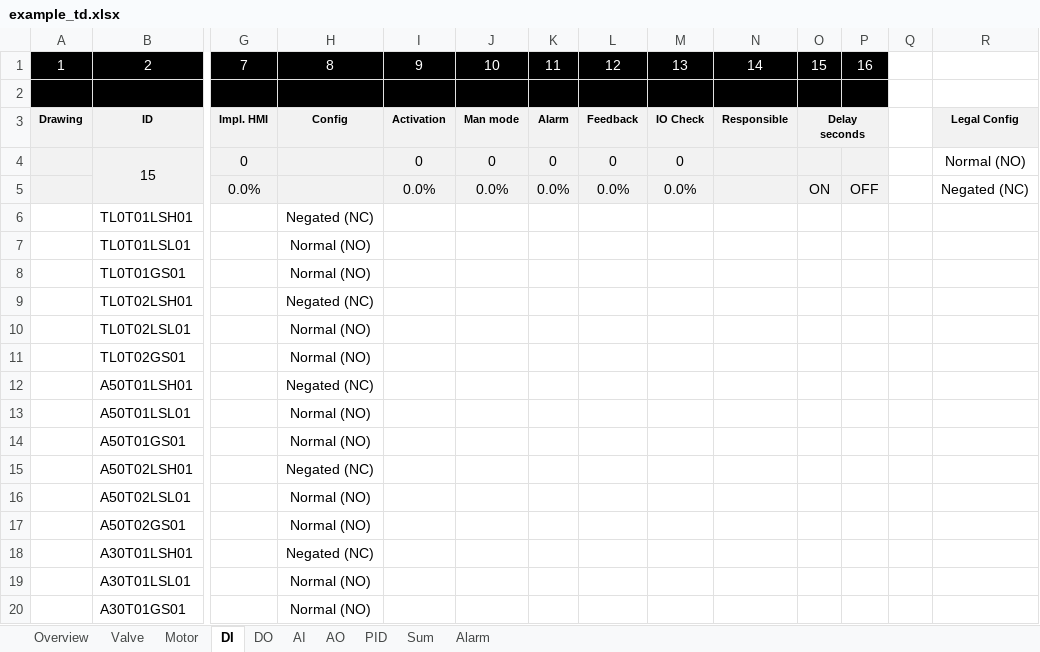
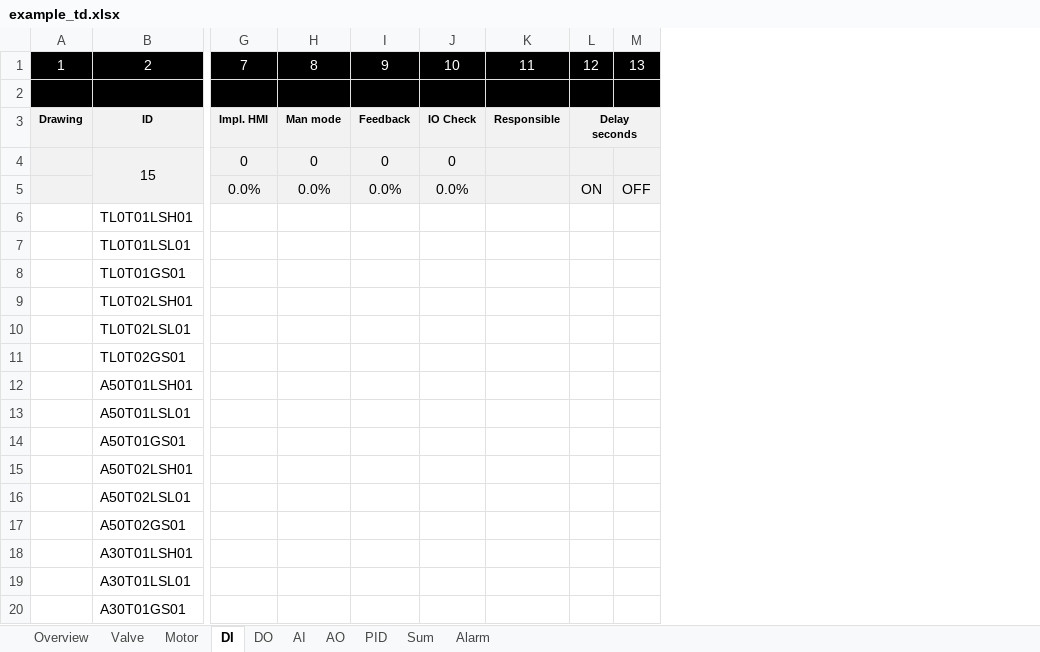
Before and after one commit to eddieKarlsson/automation-boilerplate, an Excel workbook: example_td.xlsx, sheet DI, drawn as a sheet; only a part is shown, gaps mark what is left out; values as stored, in another font and other column widths than the file's, no borders; conditional formats not drawn; removed rows and columns are numbered as before the commit, all else as after; the diff names each change by its address in the sheet, - before the commit and + after, or states it on an @@ line.

```diff
--- a/example_td.xlsx (sheet DI)
+++ b/example_td.xlsx (sheet DI)
-column H, rows 1-20: 8 |  | Config |  |  | Negated (NC) | Normal (NO) | Normal (NO) | Negated (NC) | Normal (NO) | Normal (NO) | Negated (NC) | Normal (NO) | Normal (NO) | Negated (NC) | Normal (NO) | Normal (NO) | Negated (NC) | Normal (NO) | Normal (NO)
-column I, rows 1-5: 9 |  | Activation | 0 | 0.0%
-column K, rows 1-5: 11 |  | Alarm | 0 | 0.0%
-column Q, empty
-column R, rows 3-5: Legal Config | Normal (NO) | Negated (NC)
-H1: 10
+H1: 8
-I1: 12
+I1: 9
-J1: 13
+J1: 10
-K1: 14
+K1: 11
-L1: 15
+L1: 12
-M1: 16
+M1: 13
```
Also changed, not shown: sheet Motor, sheet AO, sheet Valve, sheet PID, sheet DO, sheet AI, 2 more sheets, formulas that keep their value, 26 other files.
